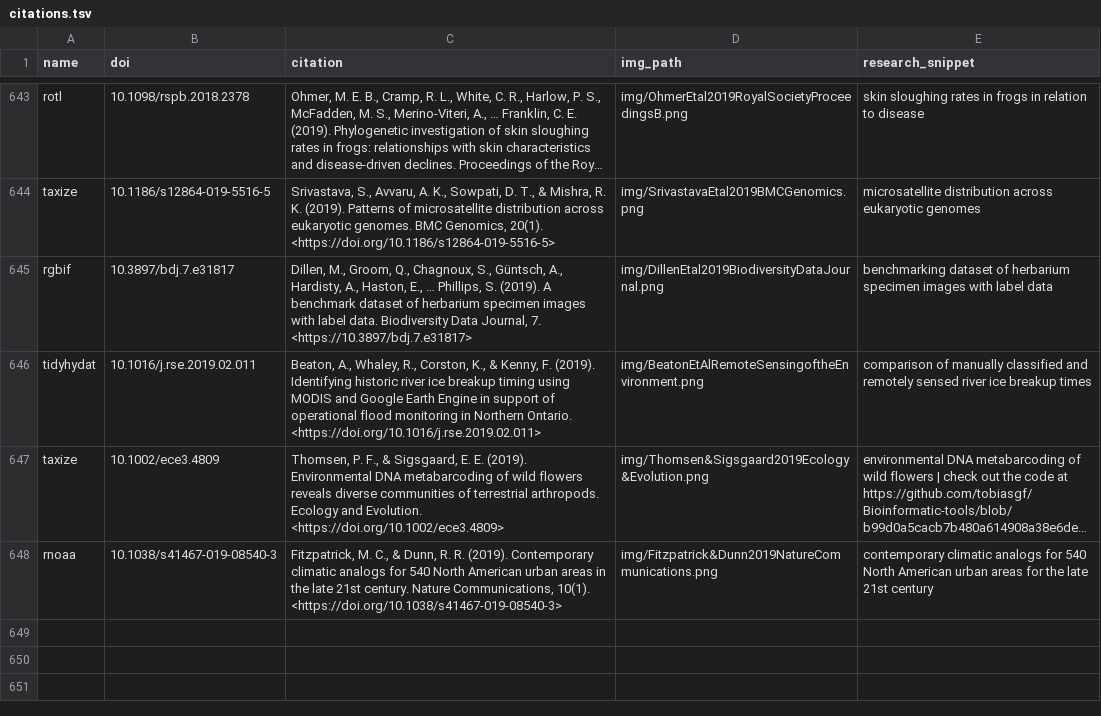
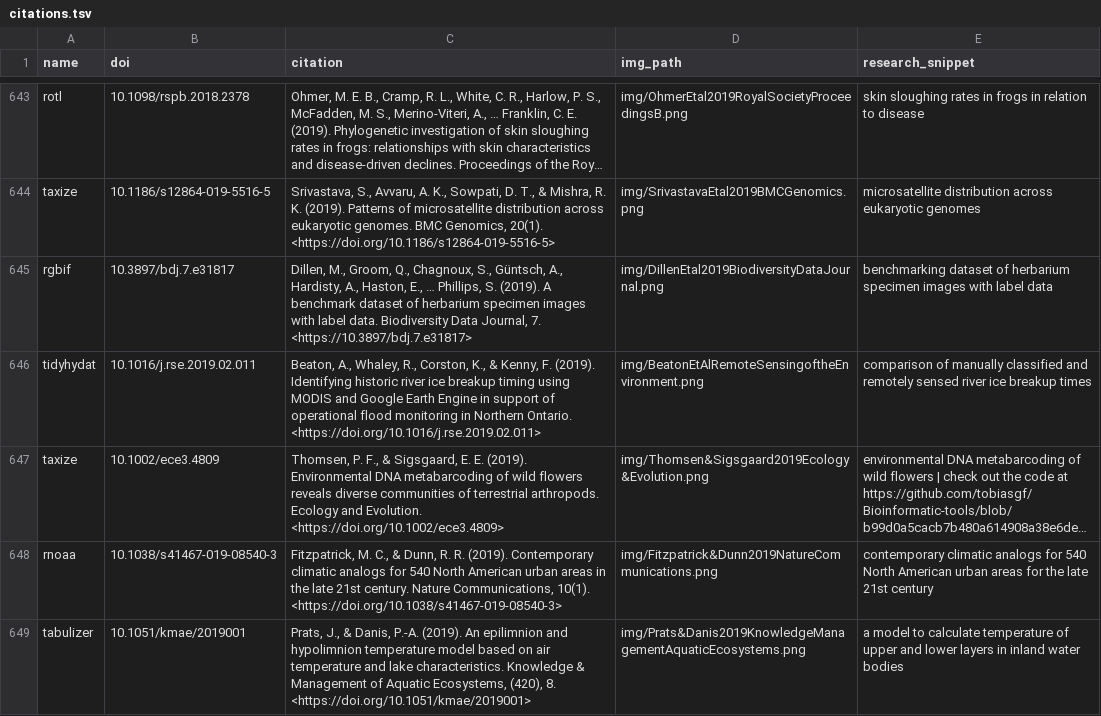
Before and after one commit to ropensci-org/ropensci_citations, a TSV file: citations.tsv, drawn as a sheet; only a part is shown, gaps mark what is left out; long unchanged cells end in …; the diff names each change by its address in the sheet, - before the commit and + after, or states it on an @@ line.

Commit message:
add tabulizer citation

```diff
--- a/citations.tsv
+++ b/citations.tsv
+row 649: tabulizer | 10.1051/kmae/2019001 | Prats, J., & Danis, P.-A. (2019). An epilimnion and hypolimnion temperature model based on air temperature and lake characteristics. Knowledge & Management of Aquatic Ecosystems, (420), 8. <https://doi.org/10.1051/kmae/2019001> | img/Prats&Danis2019KnowledgeManagementAquaticEcosystems.png | a model to calculate temperature of upper and lower layers in inland water bodies
```
Also changed, not shown: 1 other file.
